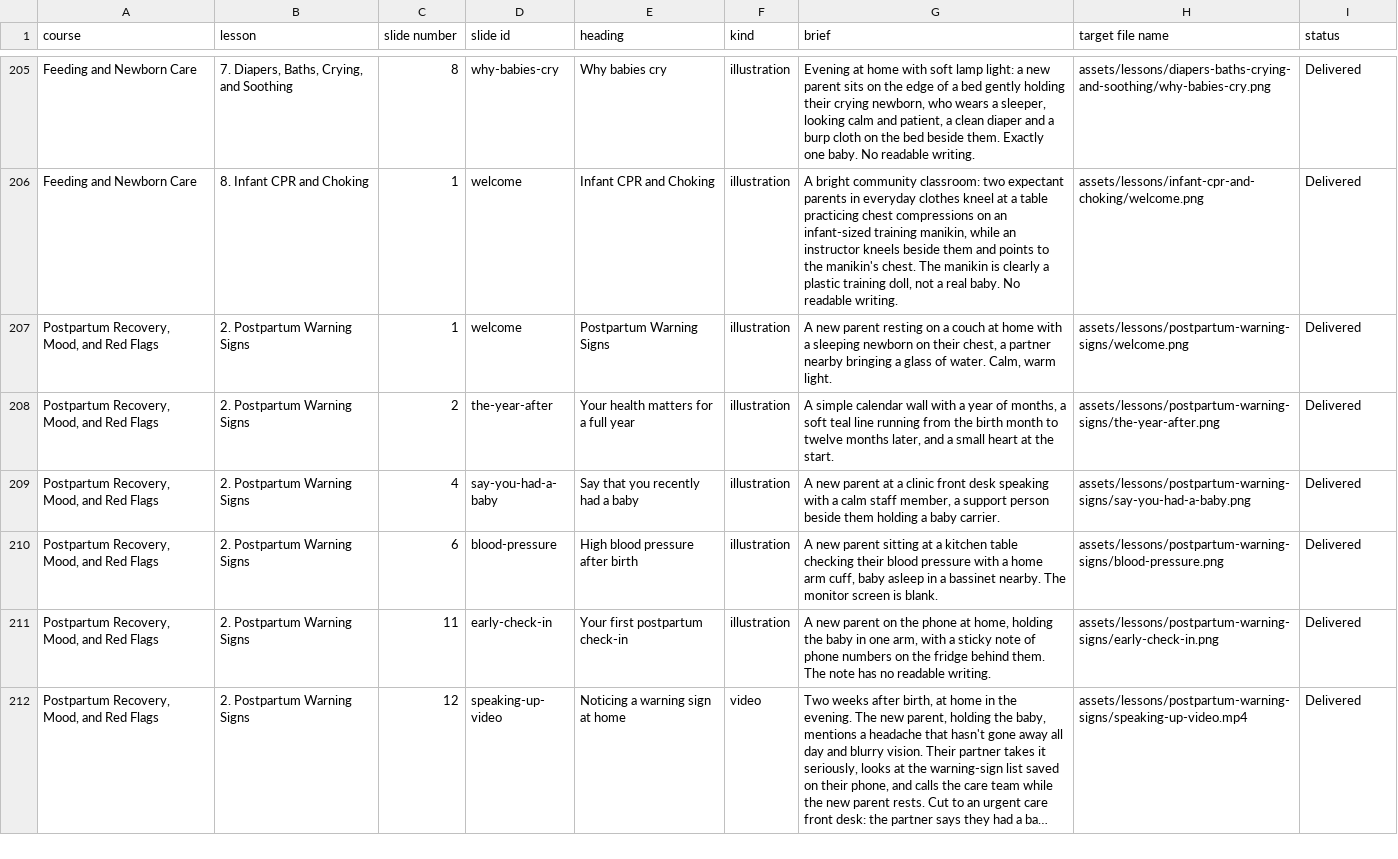
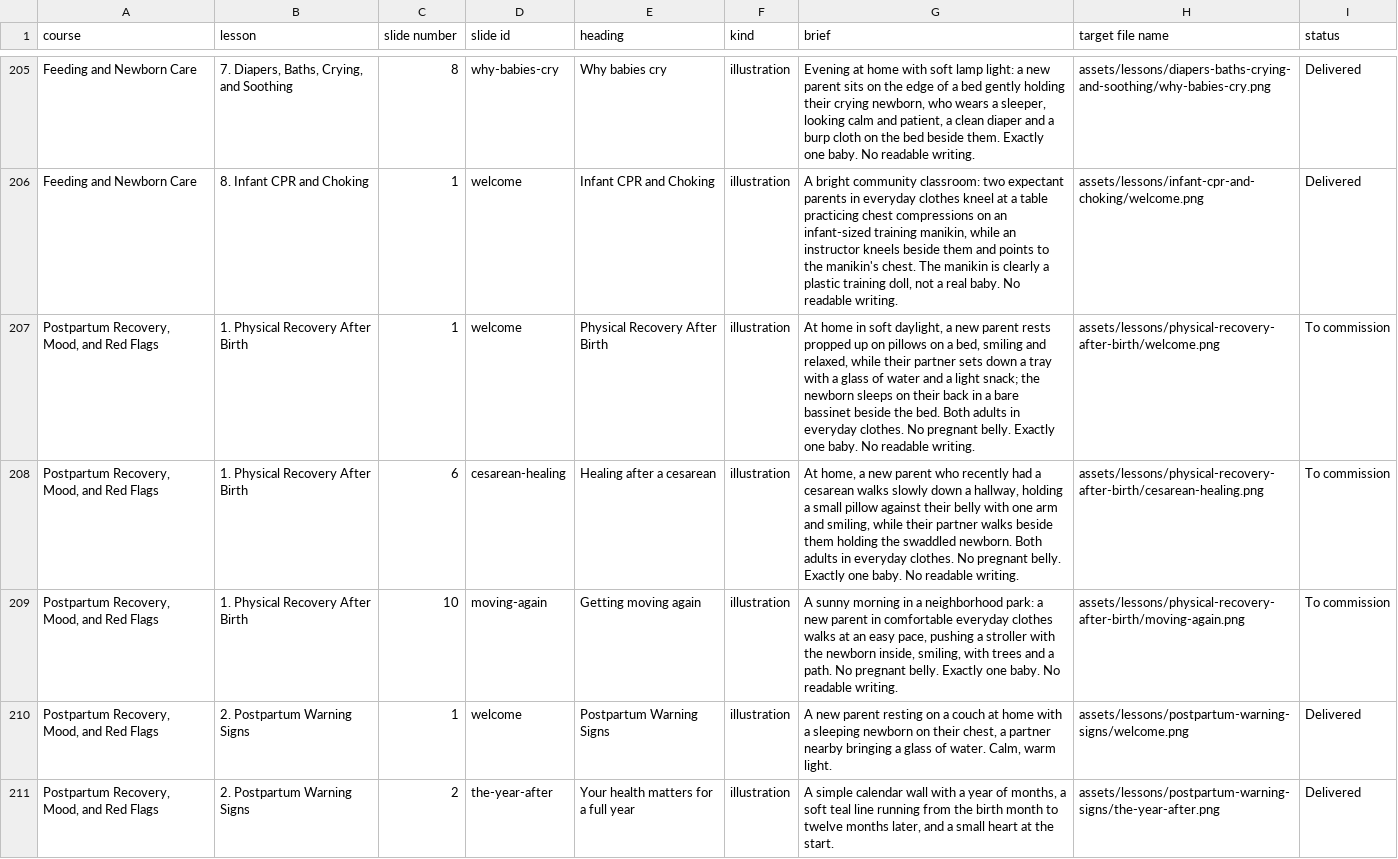
Before and after one commit to brkurtz312/BabyReady, a CSV file: docs/media/production-list.csv, drawn as a sheet; only a part is shown, gaps mark what is left out; the shorter side is filled out with more unchanged rows; long unchanged cells end in …; the diff names each change by its address in the sheet, - before the commit and + after, or states it on an @@ line.

```diff
--- a/docs/media/production-list.csv
+++ b/docs/media/production-list.csv
+row 207: Postpartum Recovery, Mood, and Red Flags | 1. Physical Recovery After Birth | 1 | welcome | Physical Recovery After Birth | illustration | At home in soft daylight, a new parent rests propped up on pillows on a bed, smiling and relaxed, while their partner sets down a tray with a glass of water and a light snack; the newborn sleeps on their back in a bare bassinet beside the bed. Both adults in everyday clothes. No pregnant belly. Exactly one baby. No readable writing. | assets/lessons/physical-recovery-after-birth/welcome.png | To commission
+row 208: Postpartum Recovery, Mood, and Red Flags | 1. Physical Recovery After Birth | 6 | cesarean-healing | Healing after a cesarean | illustration | At home, a new parent who recently had a cesarean walks slowly down a hallway, holding a small pillow against their belly with one arm and smiling, while their partner walks beside them holding the swaddled newborn. Both adults in everyday clothes. No pregnant belly. Exactly one baby. No readable writing. | assets/lessons/physical-recovery-after-birth/cesarean-healing.png | To commission
+row 209: Postpartum Recovery, Mood, and Red Flags | 1. Physical Recovery After Birth | 10 | moving-again | Getting moving again | illustration | A sunny morning in a neighborhood park: a new parent in comfortable everyday clothes walks at an easy pace, pushing a stroller with the newborn inside, smiling, with trees and a path. No pregnant belly. Exactly one baby. No readable writing. | assets/lessons/physical-recovery-after-birth/moving-again.png | To commission
```
Also changed, not shown: 3 other files.
